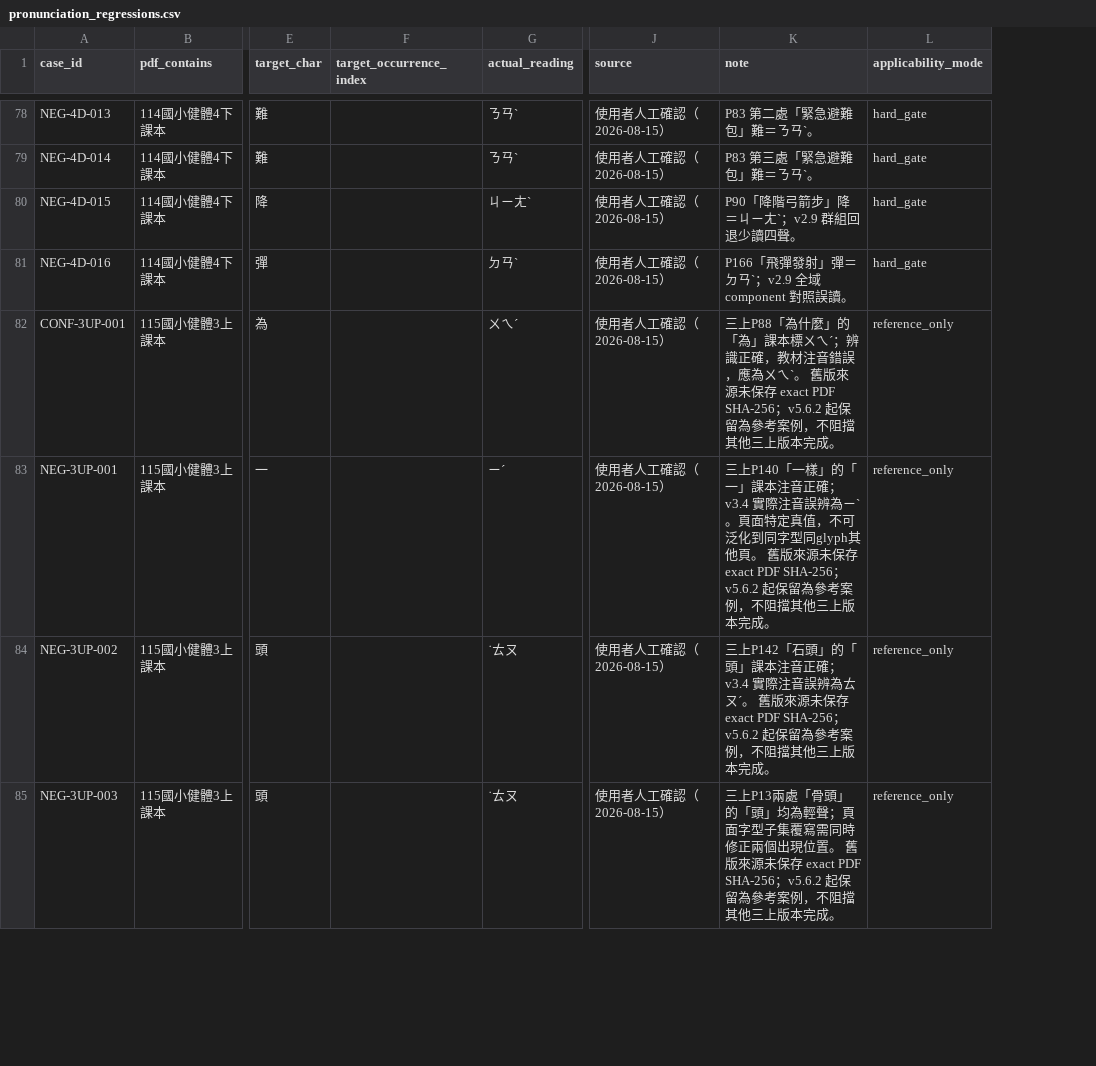
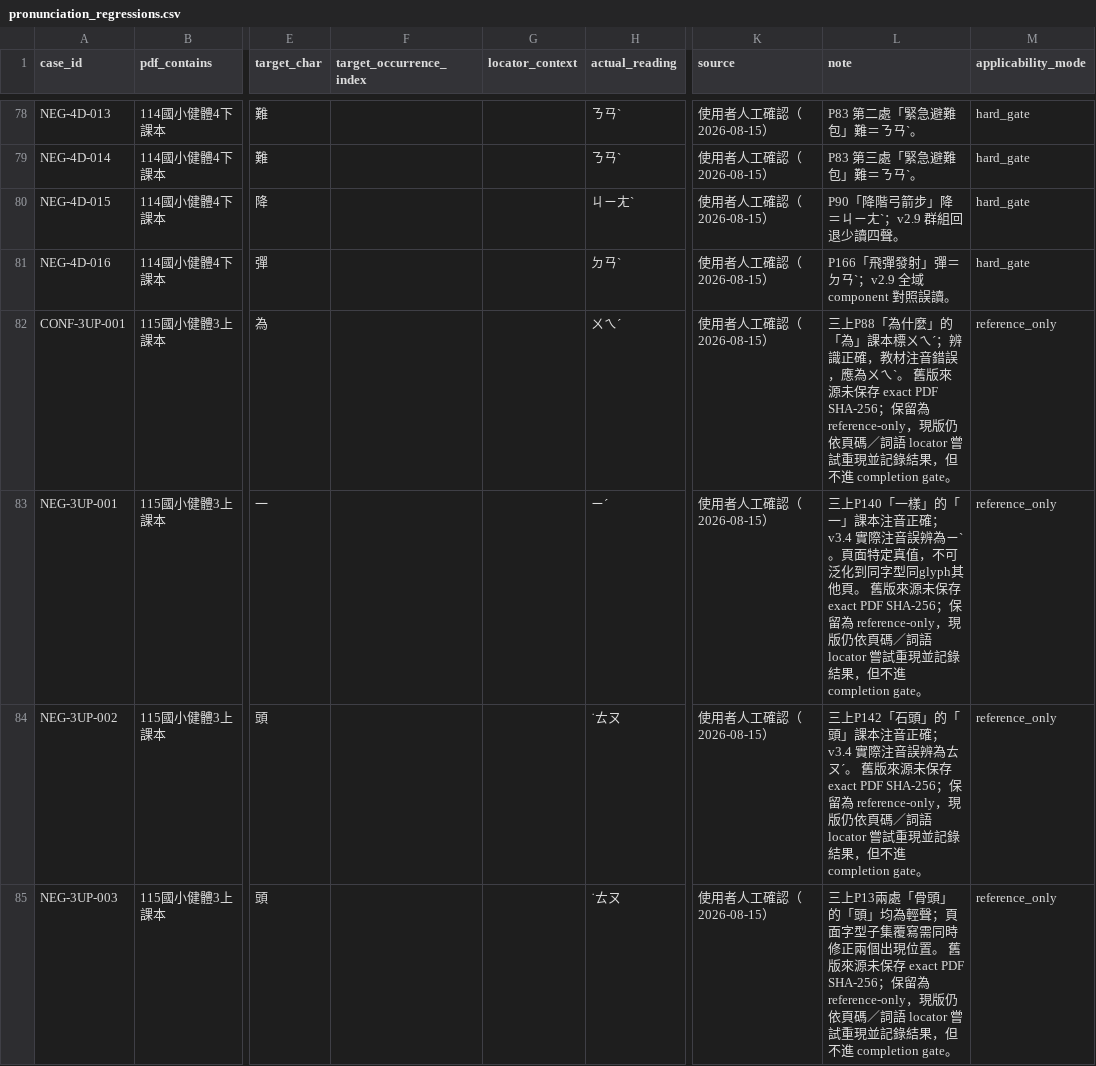
Before and after one commit to discoveryray/zhuyin-proofreader, a CSV file: pronunciation_regressions.csv, drawn as a sheet; only a part is shown, gaps mark what is left out; addresses are those after the commit; the diff covers the shown part only; the diff names each change by its address in the sheet, - before the commit and + after, or states it on an @@ line.

Commit message:
Harden historical regression applicability

```diff
--- a/pronunciation_regressions.csv
+++ b/pronunciation_regressions.csv
+column G (locator_context), empty
-L82 (note): …exact PDF SHA-256；v5.6.2 起保留為參考案例，不阻擋其他三上版本完成。
+L82 (note): …exact PDF SHA-256；保留為 reference-only，現版仍依頁碼／詞語 locator 嘗試重現並記錄結果，但不進 completion gate。
-L83 (note): …exact PDF SHA-256；v5.6.2 起保留為參考案例，不阻擋其他三上版本完成。
+L83 (note): …exact PDF SHA-256；保留為 reference-only，現版仍依頁碼／詞語 locator 嘗試重現並記錄結果，但不進 completion gate。
-L84 (note): …exact PDF SHA-256；v5.6.2 起保留為參考案例，不阻擋其他三上版本完成。
+L84 (note): …exact PDF SHA-256；保留為 reference-only，現版仍依頁碼／詞語 locator 嘗試重現並記錄結果，但不進 completion gate。
-L85 (note): …exact PDF SHA-256；v5.6.2 起保留為參考案例，不阻擋其他三上版本完成。
+L85 (note): …exact PDF SHA-256；保留為 reference-only，現版仍依頁碼／詞語 locator 嘗試重現並記錄結果，但不進 completion gate。
```
Also changed, not shown: 13 edited cells elsewhere in this file, 8 other files.
